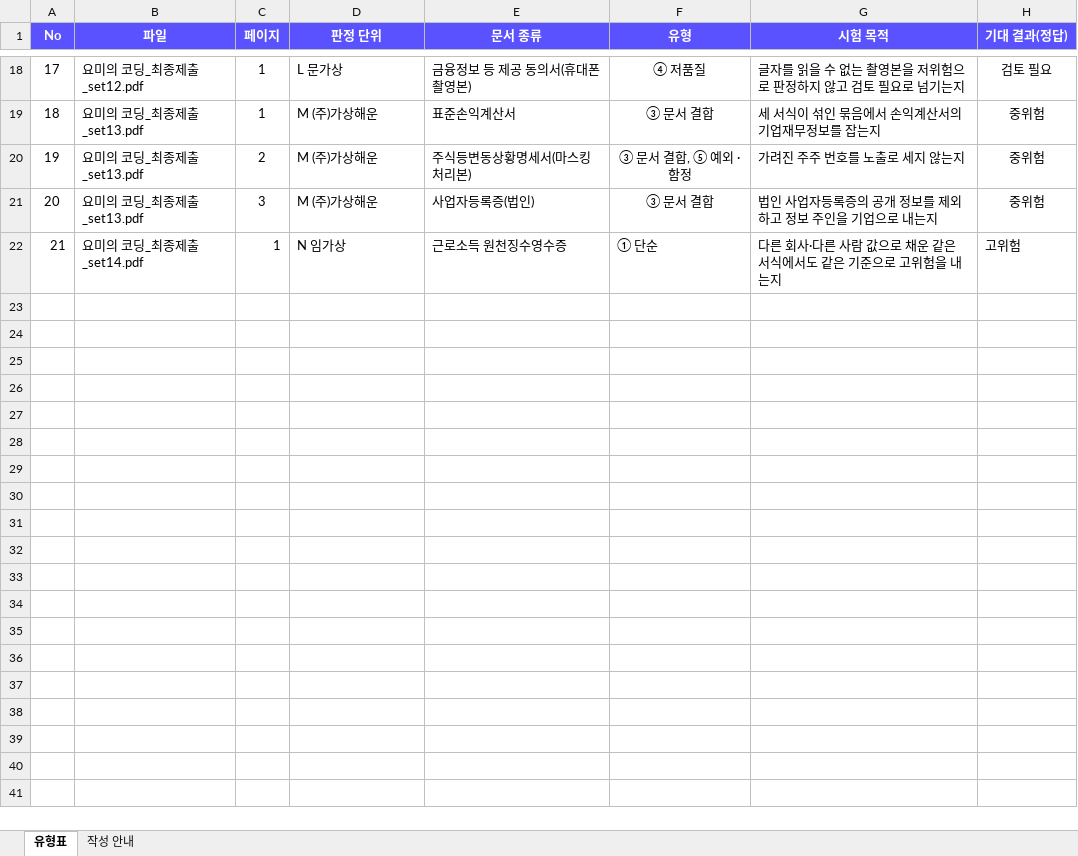
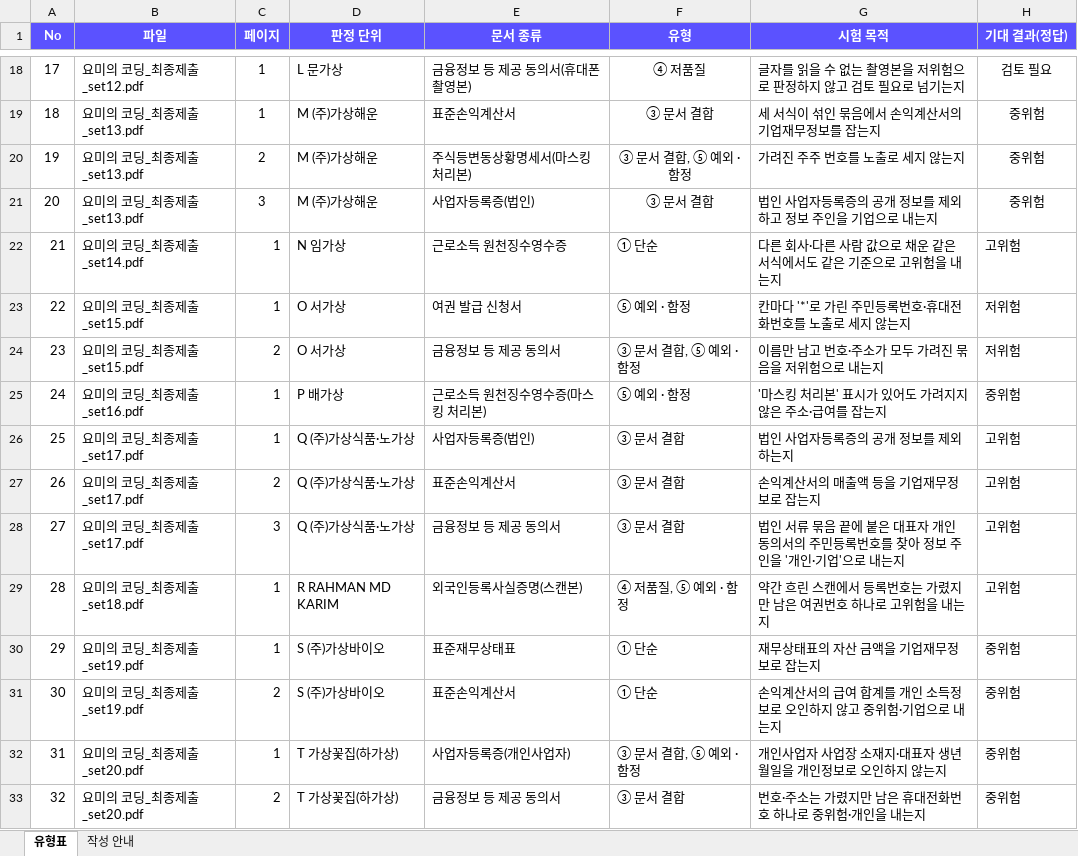
Before and after one commit to KIMHYOJE/Daegu-Ulsan-Gyeongbuk-AI, an Excel workbook: 최종제출_제출물/요미의 코딩_최종제출_유형표.xlsx, sheet 유형표, drawn as a sheet; only a part is shown, gaps mark what is left out; values as stored, in another font and other column widths than the file's, no borders; the diff names each change by its address in the sheet, - before the commit and + after, or states it on an @@ line.

```diff
--- a/최종제출_제출물/요미의 코딩_최종제출_유형표.xlsx (sheet 유형표)
+++ b/최종제출_제출물/요미의 코딩_최종제출_유형표.xlsx (sheet 유형표)
+row 23: 22 | 요미의 코딩_최종제출_set15.pdf | 1 | O 서가상 | 여권 발급 신청서 | ⑤ 예외 · 함정 | 칸마다 '*'로 가린 주민등록번호·휴대전화번호를 노출로 세지 않는지 | 저위험
+row 24: 23 | 요미의 코딩_최종제출_set15.pdf | 2 | O 서가상 | 금융정보 등 제공 동의서 | ③ 문서 결합, ⑤ 예외 · 함정 | 이름만 남고 번호·주소가 모두 가려진 묶음을 저위험으로 내는지 | 저위험
+row 25: 24 | 요미의 코딩_최종제출_set16.pdf | 1 | P 배가상 | 근로소득 원천징수영수증(마스킹 처리본) | ⑤ 예외 · 함정 | '마스킹 처리본' 표시가 있어도 가려지지 않은 주소·급여를 잡는지 | 중위험
+row 26: 25 | 요미의 코딩_최종제출_set17.pdf | 1 | Q (주)가상식품·노가상 | 사업자등록증(법인) | ③ 문서 결합 | 법인 사업자등록증의 공개 정보를 제외하는지 | 고위험
+row 27: 26 | 요미의 코딩_최종제출_set17.pdf | 2 | Q (주)가상식품·노가상 | 표준손익계산서 | ③ 문서 결합 | 손익계산서의 매출액 등을 기업재무정보로 잡는지 | 고위험
+row 28: 27 | 요미의 코딩_최종제출_set17.pdf | 3 | Q (주)가상식품·노가상 | 금융정보 등 제공 동의서 | ③ 문서 결합 | 법인 서류 묶음 끝에 붙은 대표자 개인 동의서의 주민등록번호를 찾아 정보 주인을 '개인·기업'으로 내는지 | 고위험
+row 29: 28 | 요미의 코딩_최종제출_set18.pdf | 1 | R RAHMAN MD KARIM | 외국인등록사실증명(스캔본) | ④ 저품질, ⑤ 예외 · 함정 | 약간 흐린 스캔에서 등록번호는 가렸지만 남은 여권번호 하나로 고위험을 내는지 | 고위험
+row 30: 29 | 요미의 코딩_최종제출_set19.pdf | 1 | S (주)가상바이오 | 표준재무상태표 | ① 단순 | 재무상태표의 자산 금액을 기업재무정보로 잡는지 | 중위험
+row 31: 30 | 요미의 코딩_최종제출_set19.pdf | 2 | S (주)가상바이오 | 표준손익계산서 | ① 단순 | 손익계산서의 급여 합계를 개인 소득정보로 오인하지 않고 중위험·기업으로 내는지 | 중위험
+row 32: 31 | 요미의 코딩_최종제출_set20.pdf | 1 | T 가상꽃집(하가상) | 사업자등록증(개인사업자) | ③ 문서 결합, ⑤ 예외 · 함정 | 개인사업자 사업장 소재지·대표자 생년월일을 개인정보로 오인하지 않는지 | 중위험
+row 33: 32 | 요미의 코딩_최종제출_set20.pdf | 2 | T 가상꽃집(하가상) | 금융정보 등 제공 동의서 | ③ 문서 결합 | 번호·주소는 가렸지만 남은 휴대전화번호 하나로 중위험·개인을 내는지 | 중위험
```
Also changed, not shown: 23 other files.
